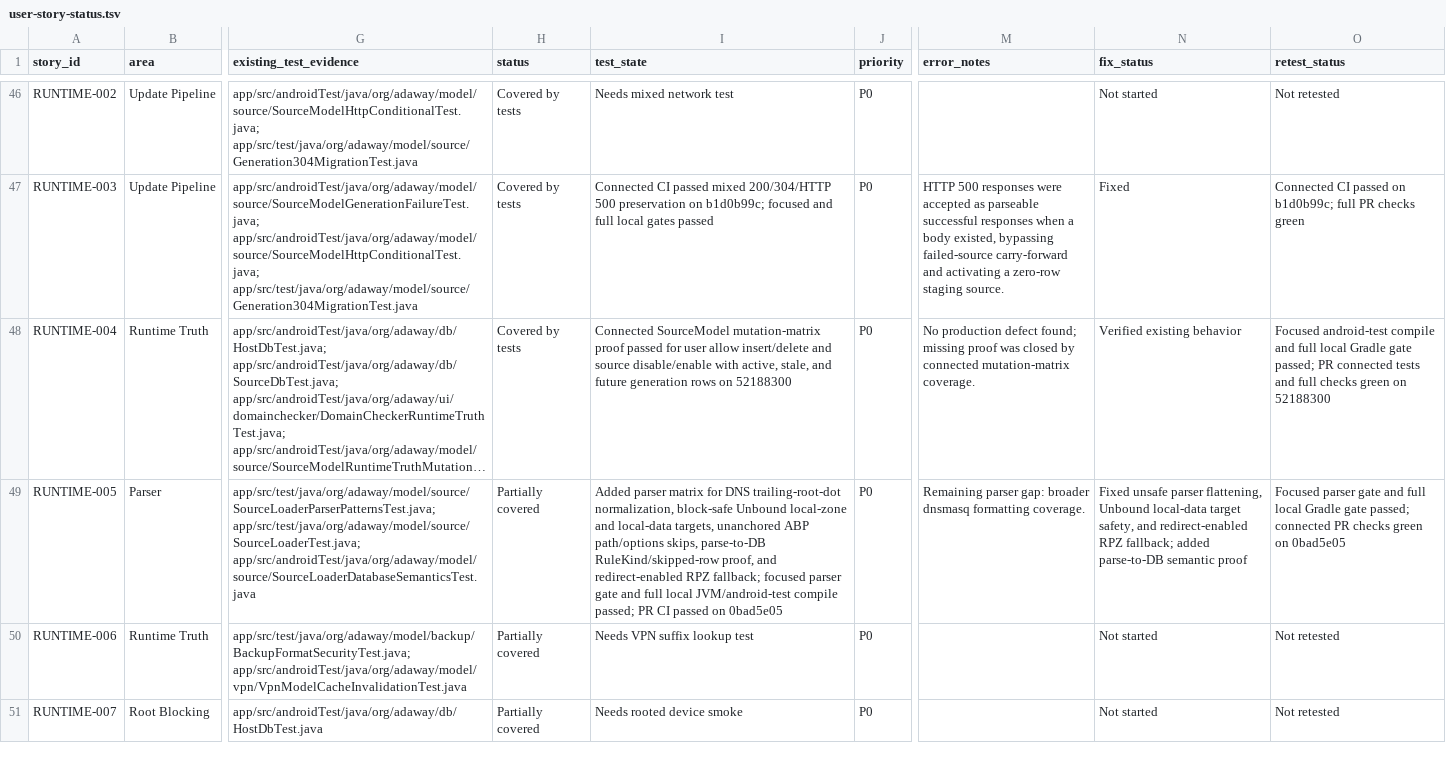
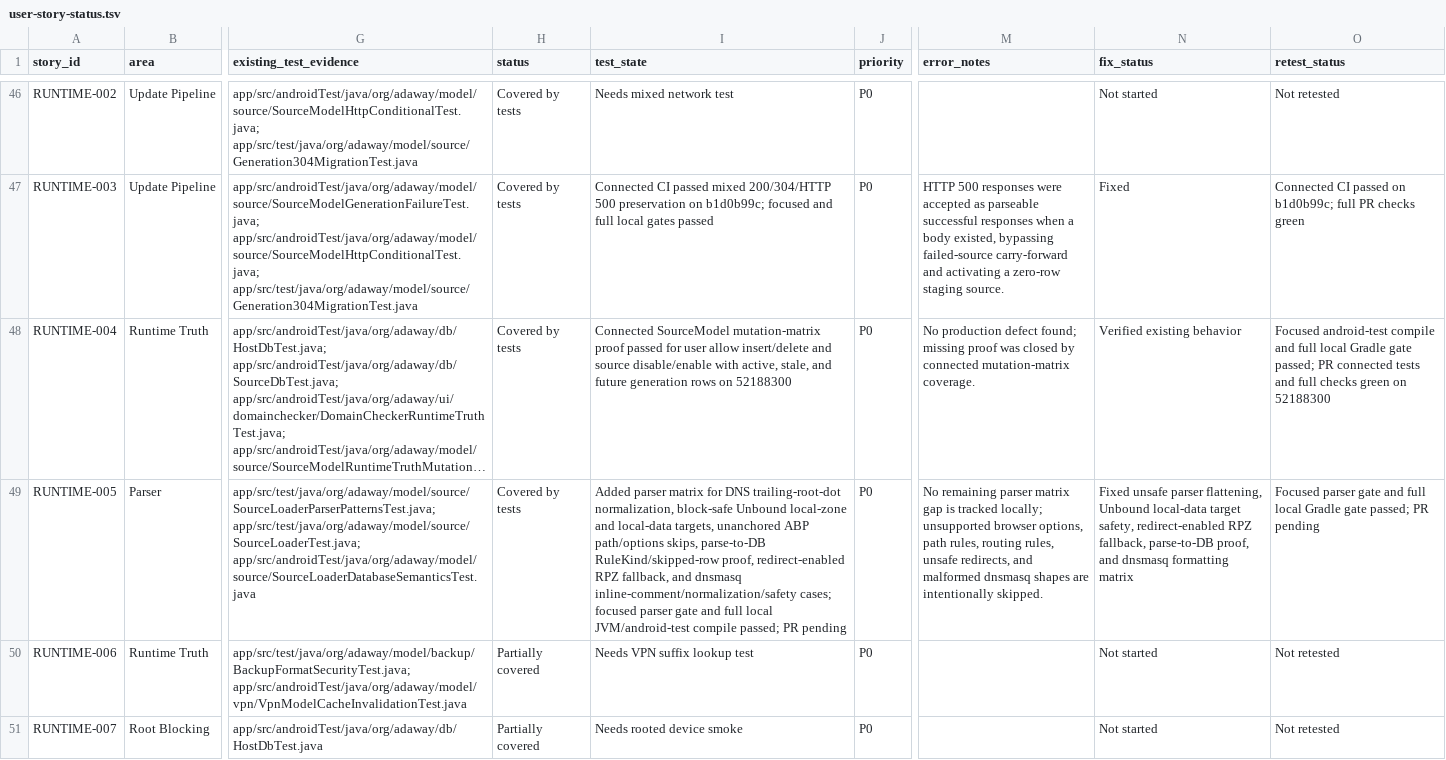
Before and after one commit to stevesolun/AdAway, a TSV file: tasks/user-story-status.tsv, drawn as a sheet; only a part is shown, gaps mark what is left out; long unchanged cells end in …; the diff names each change by its address in the sheet, - before the commit and + after, or states it on an @@ line.

Commit message:
fix: cover dnsmasq parser edge cases

```diff
--- a/tasks/user-story-status.tsv
+++ b/tasks/user-story-status.tsv
-H49 (status): Partially covered
+H49 (status): Covered by tests
-I49 (test_state): …RuleKind/skipped-row proof, and redirect-enabled RPZ fallback; focused parser gate and full local JVM/android-test compile passed; PR CI passed on 0bad5e05
+I49 (test_state): …RuleKind/skipped-row proof, redirect-enabled RPZ fallback, and dnsmasq inline-comment/normalization/safety cases; focused parser gate and full local JVM/android-test compile passed; PR pending
-M49 (error_notes): Remaining parser gap: broader dnsmasq formatting coverage.
+M49 (error_notes): No remaining parser matrix gap is tracked locally; unsupported browser options, path rules, routing rules, unsafe redirects, and malformed dnsmasq shapes are intentionally skipped.
-N49 (fix_status): …target safety, and redirect-enabled RPZ fallback; added parse-to-DB semantic proof
+N49 (fix_status): …target safety, redirect-enabled RPZ fallback, parse-to-DB proof, and dnsmasq formatting matrix
-O49 (retest_status): …gate passed; connected PR checks green on 0bad5e05
+O49 (retest_status): …gate passed; PR pending
```
Also changed, not shown: 3 other files.
